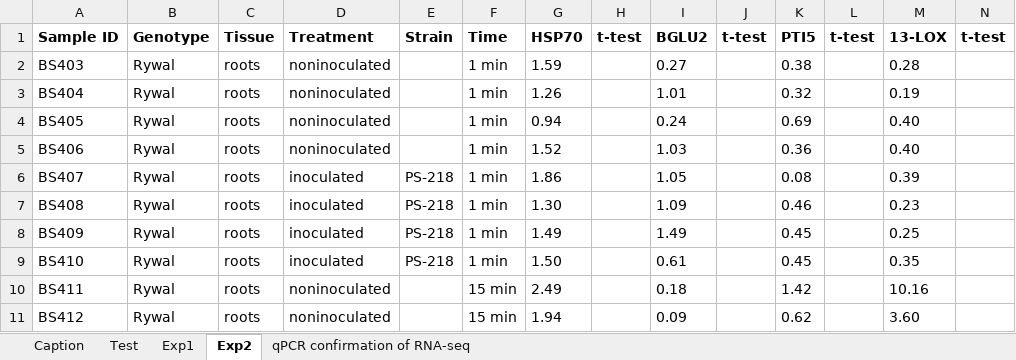
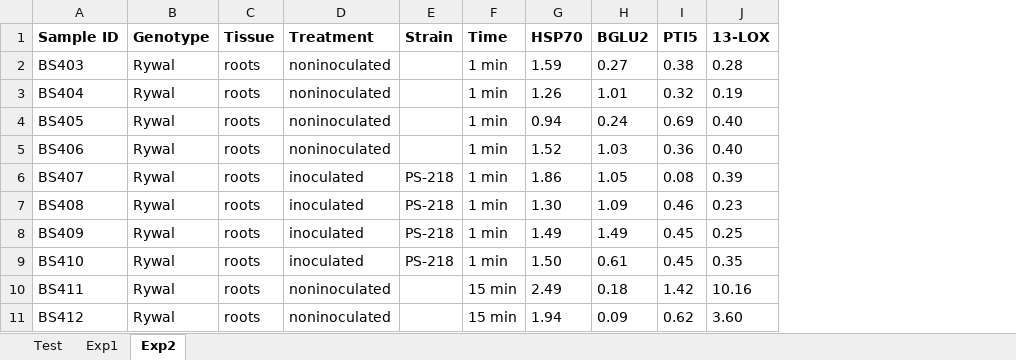
Before and after one commit to NIB-SI/Bacillus-Pti5, an Excel workbook: pti5/qPCR/input/Table S7.xlsx, sheet Exp2, drawn as a sheet; only a part is shown; values as stored, in another font and other column widths than the file's, no borders; the diff names each change by its address in the sheet, - before the commit and + after, or states it on an @@ line.

```diff
--- a/pti5/qPCR/input/Table S7.xlsx (sheet Exp2)
+++ b/pti5/qPCR/input/Table S7.xlsx (sheet Exp2)
-sheet tab: Caption
-sheet tab: qPCR confirmation of RNA-seq
-column H (t-test), empty
-column J (t-test), empty
-column L (t-test), empty
-column N (t-test), empty
```
Also changed, not shown: sheet Test, sheet Exp1, pti5/qPCR/input/Table S2.xlsx, 41 other files.
